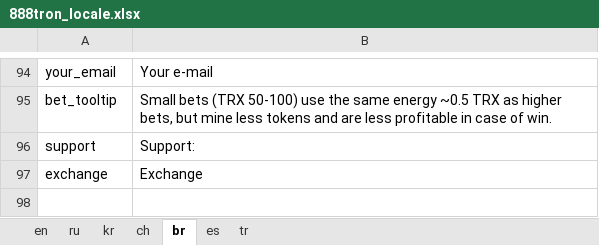
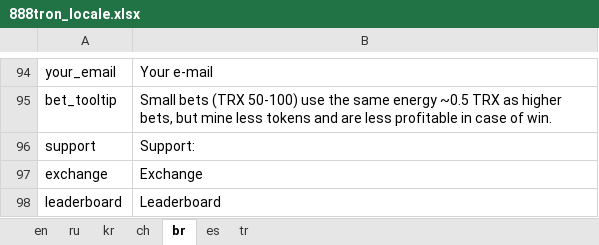
Before and after one commit to 888tron/tronGamesClient, an Excel workbook: locale/888tron_locale.xlsx, sheet br, drawn as a sheet; only a part is shown, gaps mark what is left out; values as stored, in another font and other column widths than the file's, no borders; the diff names each change by its address in the sheet, - before the commit and + after, or states it on an @@ line.

Commit message:
add leader table

```diff
--- a/locale/888tron_locale.xlsx (sheet br)
+++ b/locale/888tron_locale.xlsx (sheet br)
+row 98: leaderboard | Leaderboard
```
Also changed, not shown: sheet en, sheet ch, sheet ru, sheet tr, sheet kr, sheet es, 9 other files.
